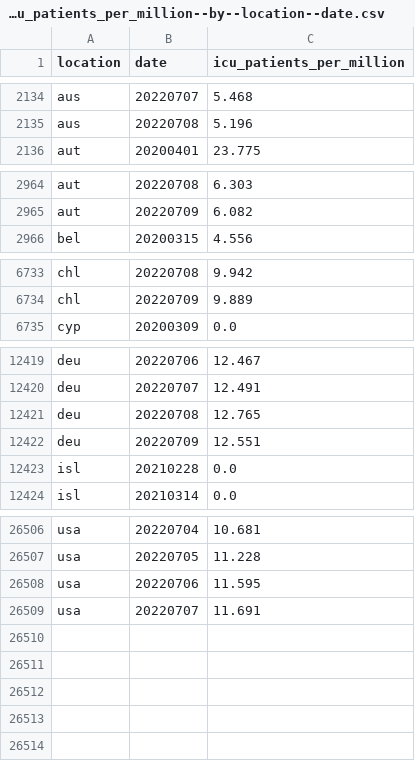
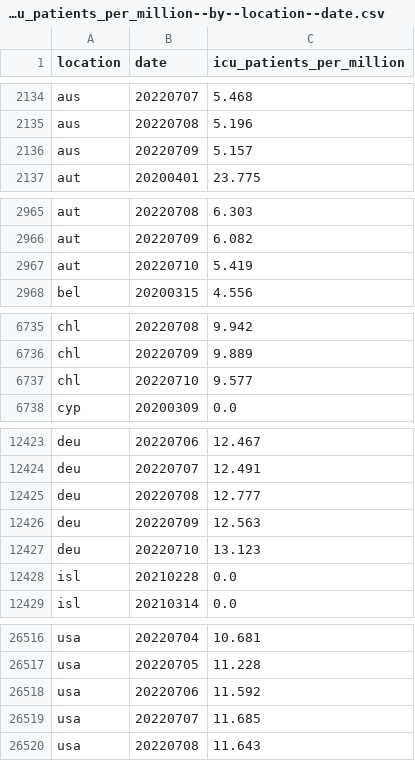
Before and after one commit to open-numbers/ddf--owid--covid_19, a CSV file: ddf--datapoints--icu_patients_per_million--by--location--date.csv, drawn as a sheet; only a part is shown, gaps mark what is left out; the diff covers the shown part only.

```diff
--- a/ddf--datapoints--icu_patients_per_million--by--location--date.csv
+++ b/ddf--datapoints--icu_patients_per_million--by--location--date.csv
@@ -2135,2 +2135,3 @@ aus,20220707,5.468
 aus,20220708,5.196
+aus,20220709,5.157
 aut,20200401,23.775
@@ -2965,2 +2966,3 @@ aut,20220708,6.303
 aut,20220709,6.082
+aut,20220710,5.419
 bel,20200315,4.556
@@ -6734,2 +6736,3 @@ chl,20220708,9.942
 chl,20220709,9.889
+chl,20220710,9.577
 cyp,20200309,0.0
@@ -12420,4 +12424,5 @@ deu,20220706,12.467
 deu,20220707,12.491
-deu,20220708,12.765
-deu,20220709,12.551
+deu,20220708,12.777
+deu,20220709,12.563
+deu,20220710,13.123
 isl,20210228,0.0
@@ -26507,3 +26517,4 @@ usa,20220704,10.681
 usa,20220705,11.228
-usa,20220706,11.595
-usa,20220707,11.691
+usa,20220706,11.592
+usa,20220707,11.685
+usa,20220708,11.643
```
Also changed, not shown: 6 added rows and 28 edited cells elsewhere in this file, ddf--datapoints--new_vaccinations--by--location--date.csv, ddf--datapoints--people_fully_vaccinated_per_hundred--by--location--date.csv, 46 other files.
